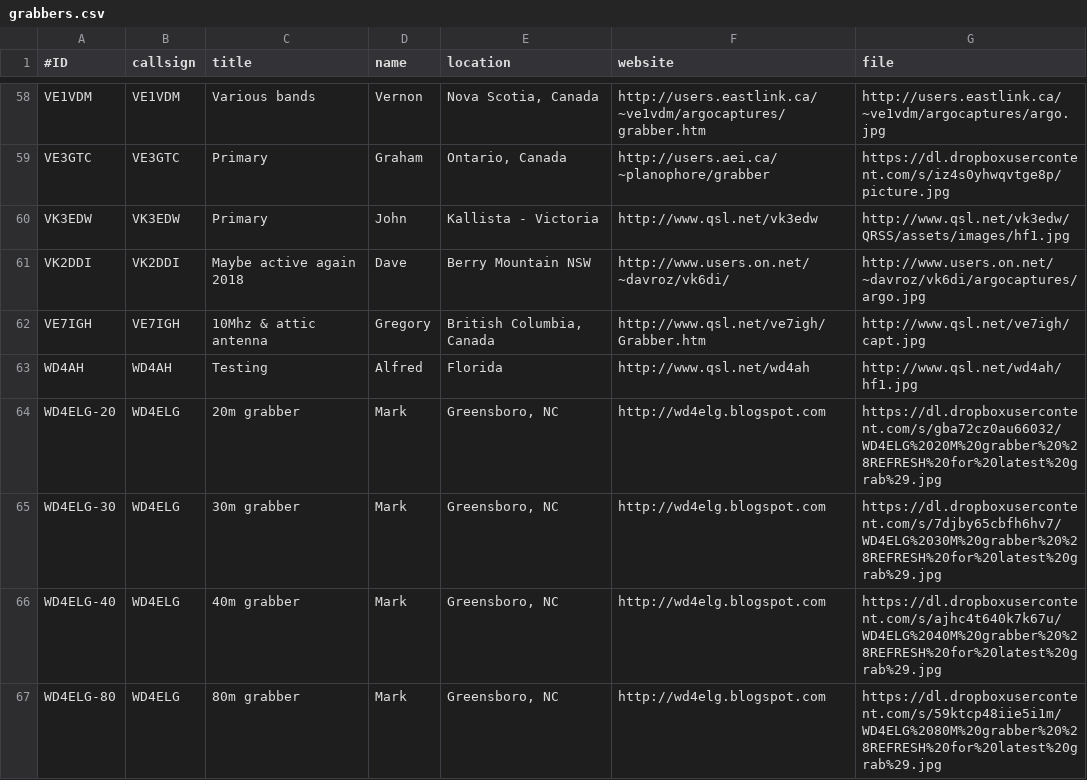
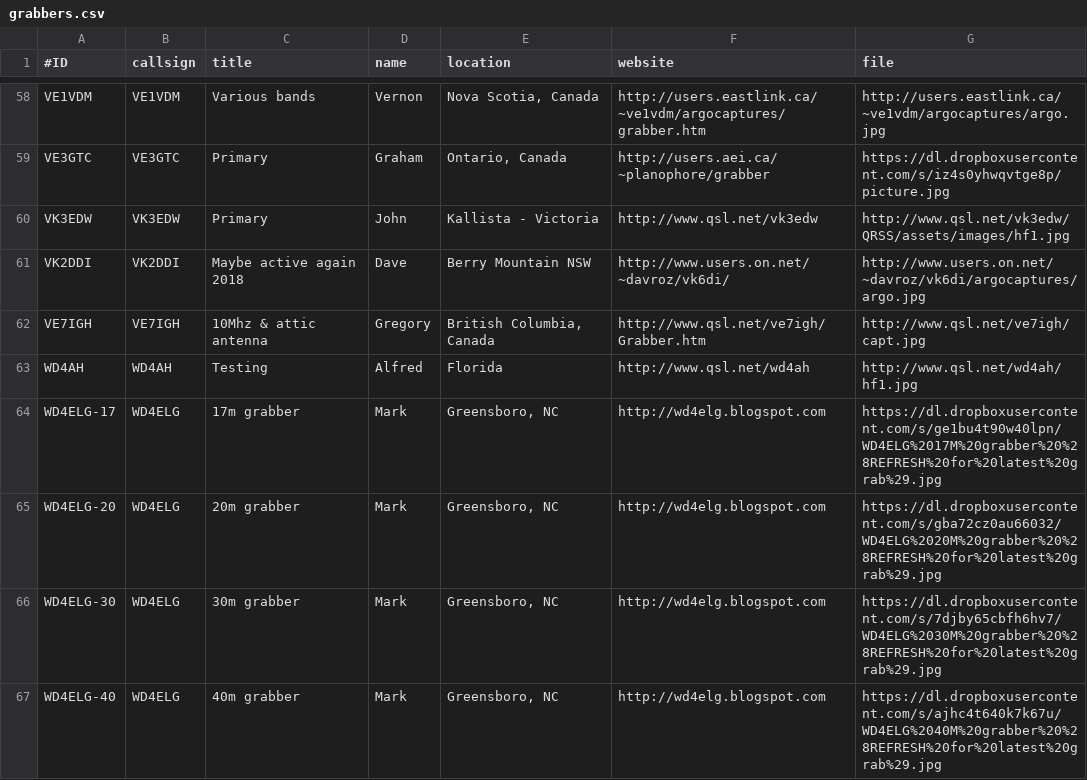
Before and after one commit to syedrizvinet/QRSS-plus-dev, a CSV file: grabbers.csv, drawn as a sheet; only a part is shown, gaps mark what is left out; the shorter side is filled out with more unchanged rows.

Commit message:
Update grabbers.csv
Added WD4ELG 17m.

```diff
--- a/grabbers.csv
+++ b/grabbers.csv
@@ -63,2 +63,3 @@ VE7IGH,VE7IGH,10Mhz & attic antenna,Gregory,"British Columbia, Canada",http://ww
 WD4AH,WD4AH,Testing,Alfred,Florida,http://www.qsl.net/wd4ah,http://www.qsl.net/wd4ah/hf1.jpg
+WD4ELG-17,WD4ELG,17m grabber,Mark,"Greensboro, NC",http://wd4elg.blogspot.com,https://dl.dropboxusercontent.com/s/ge1bu4t90w40lpn/WD4ELG%2017M%20grabber%20%28REFRESH%20for%20latest%20grab%29.jpg
 WD4ELG-20,WD4ELG,20m grabber,Mark,"Greensboro, NC",http://wd4elg.blogspot.com,https://dl.dropboxusercontent.com/s/gba72cz0au66032/WD4ELG%2020M%20grabber%20%28REFRESH%20for%20latest%20grab%29.jpg
```
